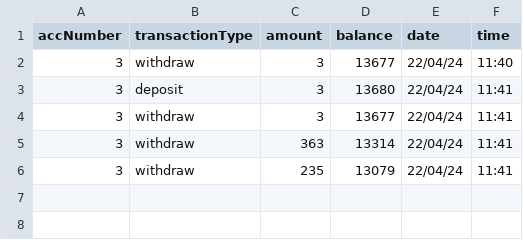
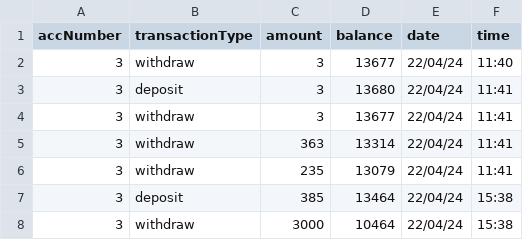
Before and after one commit to JakeFranklin1/CI401-ATM, a CSV file: CSV/transaction_history.csv, drawn as a sheet; the diff names each change by its address in the sheet, - before the commit and + after, or states it on an @@ line.

```diff
--- a/CSV/transaction_history.csv
+++ b/CSV/transaction_history.csv
+row 7: 3 | deposit | 385 | 13464 | 22/04/24 | 15:38
+row 8: 3 | withdraw | 3000 | 10464 | 22/04/24 | 15:38
```
Also changed, not shown: CSV/accounts.csv, 35 other files.
